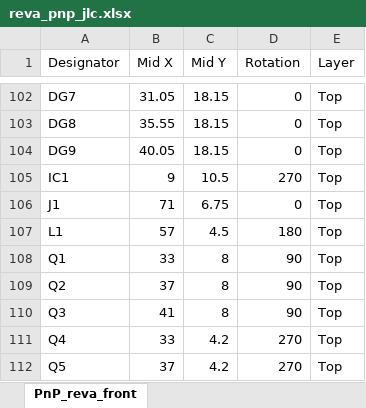
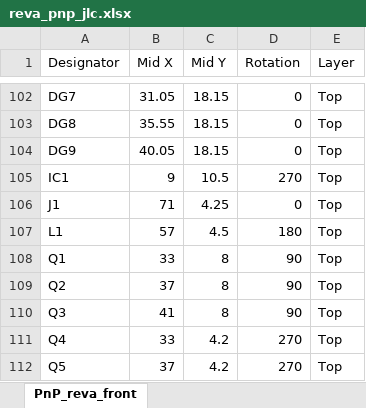
Before and after one commit to buchtawill/wpi-grad-led, an Excel workbook: eagle/bom/reva_pnp_jlc.xlsx, sheet PnP_reva_front, drawn as a sheet; only a part is shown, gaps mark what is left out; values as stored, in another font and other column widths than the file's, no borders; table styles not drawn; the diff names each change by its address in the sheet, - before the commit and + after, or states it on an @@ line.

```diff
--- a/eagle/bom/reva_pnp_jlc.xlsx (sheet PnP_reva_front)
+++ b/eagle/bom/reva_pnp_jlc.xlsx (sheet PnP_reva_front)
-C106 (Mid Y): 6.75
+C106 (Mid Y): 4.25
```
Also changed, not shown: eagle/bom/bom_jlc.xlsx, 6 other files.
